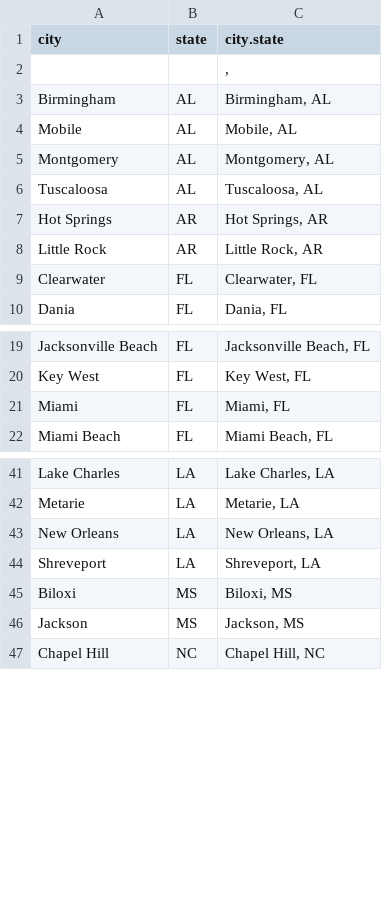
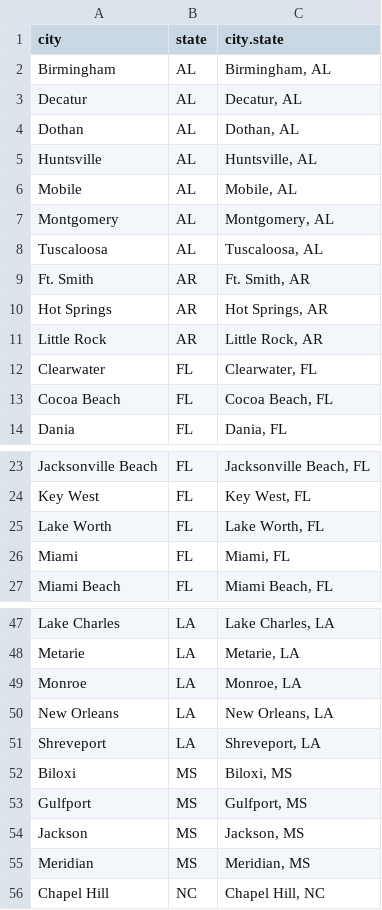
Before and after one commit to MappingtheGayGuides/MGG-App, a CSV file: locations.csv, drawn as a sheet; only a part is shown, gaps mark what is left out; the diff covers the shown part only.

```diff
--- a/locations.csv
+++ b/locations.csv
@@ -1,4 +1,6 @@
 "city","state","city.state"
-"","",", "
 "Birmingham","AL","Birmingham, AL"
+"Decatur","AL","Decatur, AL"
+"Dothan","AL","Dothan, AL"
+"Huntsville","AL","Huntsville, AL"
 "Mobile","AL","Mobile, AL"
@@ -6,2 +8,3 @@
 "Tuscaloosa","AL","Tuscaloosa, AL"
+"Ft. Smith","AR","Ft. Smith, AR"
 "Hot Springs","AR","Hot Springs, AR"
@@ -9,2 +12,3 @@
 "Clearwater","FL","Clearwater, FL"
+"Cocoa Beach","FL","Cocoa Beach, FL"
 "Dania","FL","Dania, FL"
@@ -20,2 +24,3 @@
 "Key West","FL","Key West, FL"
+"Lake Worth","FL","Lake Worth, FL"
 "Miami","FL","Miami, FL"
@@ -42,2 +48,3 @@
 "Metarie","LA","Metarie, LA"
+"Monroe","LA","Monroe, LA"
 "New Orleans","LA","New Orleans, LA"
@@ -45,3 +52,5 @@
 "Biloxi","MS","Biloxi, MS"
+"Gulfport","MS","Gulfport, MS"
 "Jackson","MS","Jackson, MS"
+"Meridian","MS","Meridian, MS"
 "Chapel Hill","NC","Chapel Hill, NC"
```
Also changed, not shown: 3 added rows elsewhere in this file, NGSData/1965.csv, NGSData/1968.csv, 10 other files.
